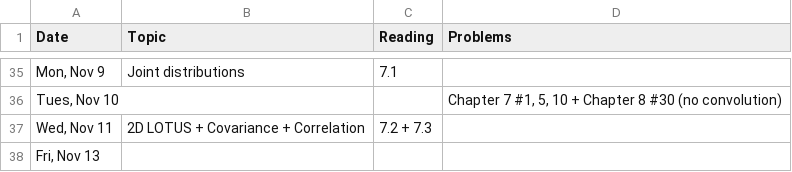
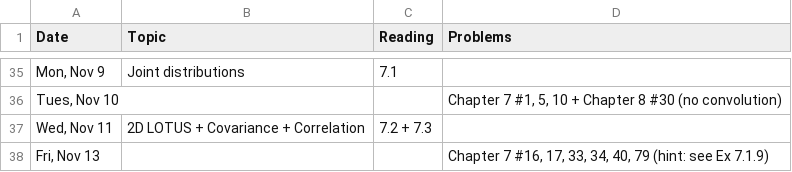
Before and after one commit to math240-LU/math240-LU.github.io, a CSV file: _csv/schedule.csv, drawn as a sheet; only a part is shown, gaps mark what is left out.

```diff
--- a/_csv/schedule.csv
+++ b/_csv/schedule.csv
@@ -37,2 +37,2 @@ Date,Topic,Reading,Problems
 "Wed, Nov 11",2D LOTUS + Covariance + Correlation,7.2 + 7.3,
-"Fri, Nov 13",,,
+"Fri, Nov 13",,,"Chapter 7 #16, 17, 33, 34, 40, 79 (hint: see Ex 7.1.9)"
```
Also changed, not shown: 1 other file.
